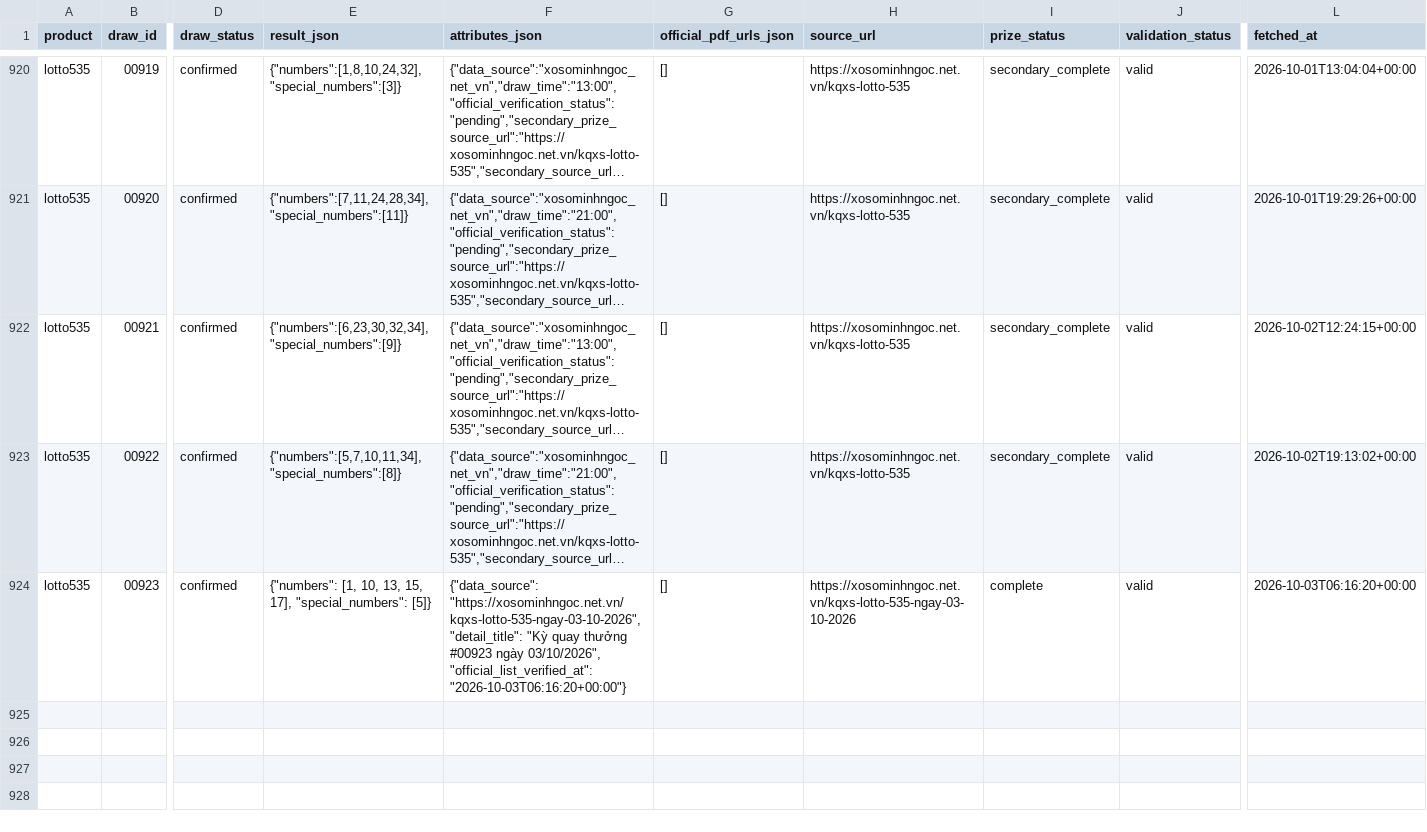
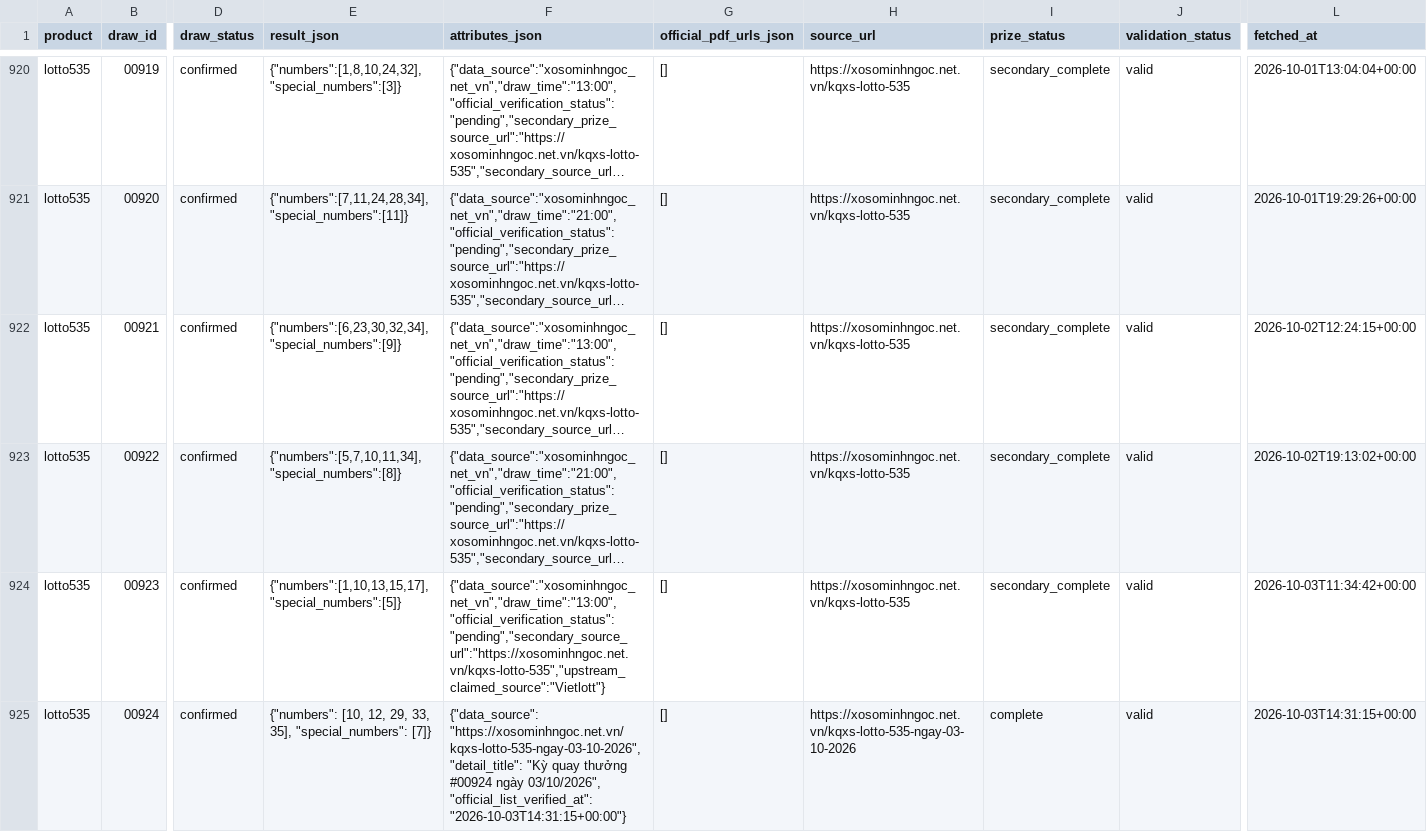
Before and after one commit to thuantn005/lotto-scan, a CSV file: data/all.csv, drawn as a sheet; only a part is shown, gaps mark what is left out; long unchanged cells end in …; rows hold the shown columns only; the diff names each change by its address in the sheet, - before the commit and + after, or states it on an @@ line.

```diff
--- a/data/all.csv
+++ b/data/all.csv
-E924 (result_json): {"numbers": [1, 10, 13, 15, 17], "special_numbers": [5]}
+E924 (result_json): {"numbers":[1,10,13,15,17],"special_numbers":[5]}
-F924 (attributes_json): {"data_source": "https://xosominhngoc.net.vn/kqxs-lotto-535-ngay-03-10-2026", "detail_title": "Kỳ quay thưởng #00923 ngày 03/10/2026", "official_list_verified_at": "2026-10-03T06:16:20+00:00"}
+F924 (attributes_json): {"data_source":"xosominhngoc_net_vn","draw_time":"13:00","official_verification_status":"pending","secondary_source_url":"https://xosominhngoc.net.vn/kqxs-lotto-535","upstream_claimed_source":"Vietlott"}
-H924 (source_url): https://xosominhngoc.net.vn/kqxs-lotto-535-ngay-03-10-2026
+H924 (source_url): https://xosominhngoc.net.vn/kqxs-lotto-535
-I924 (prize_status): complete
+I924 (prize_status): secondary_complete
-L924 (fetched_at): 2026-10-03T06:16:20+00:00
+L924 (fetched_at): 2026-10-03T11:34:42+00:00
+row 925: lotto535 | 00924 | confirmed | {"numbers": [10, 12, 29, 33, 35], "special_numbers": [7]} | {"data_source": "https://xosominhngoc.net.vn/kqxs-lotto-535-ngay-03-10-2026", "detail_title": "Kỳ quay thưởng #00924 ngày 03/10/2026", "official_list_verified_at": "2026-10-03T14:31:15+00:00"} | [] | https://xosominhngoc.net.vn/kqxs-lotto-535-ngay-03-10-2026 | complete | valid | 2026-10-03T14:31:15+00:00
```
Also changed, not shown: 3 other files.
